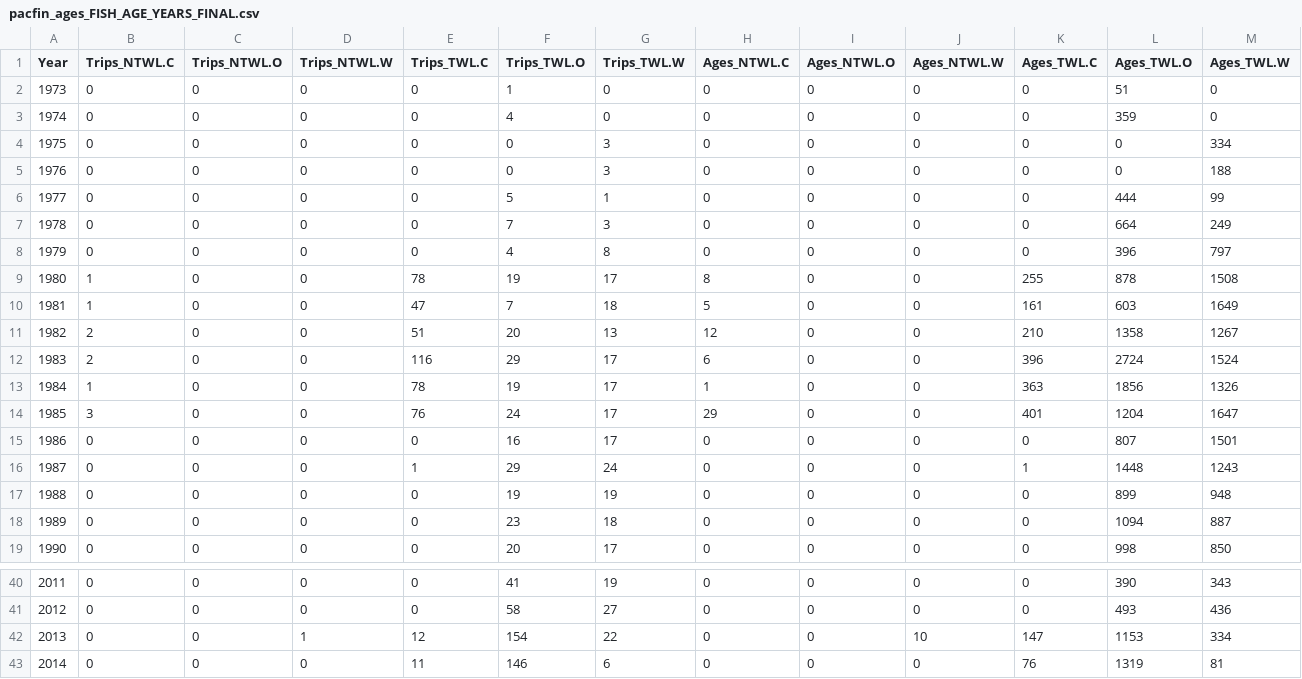
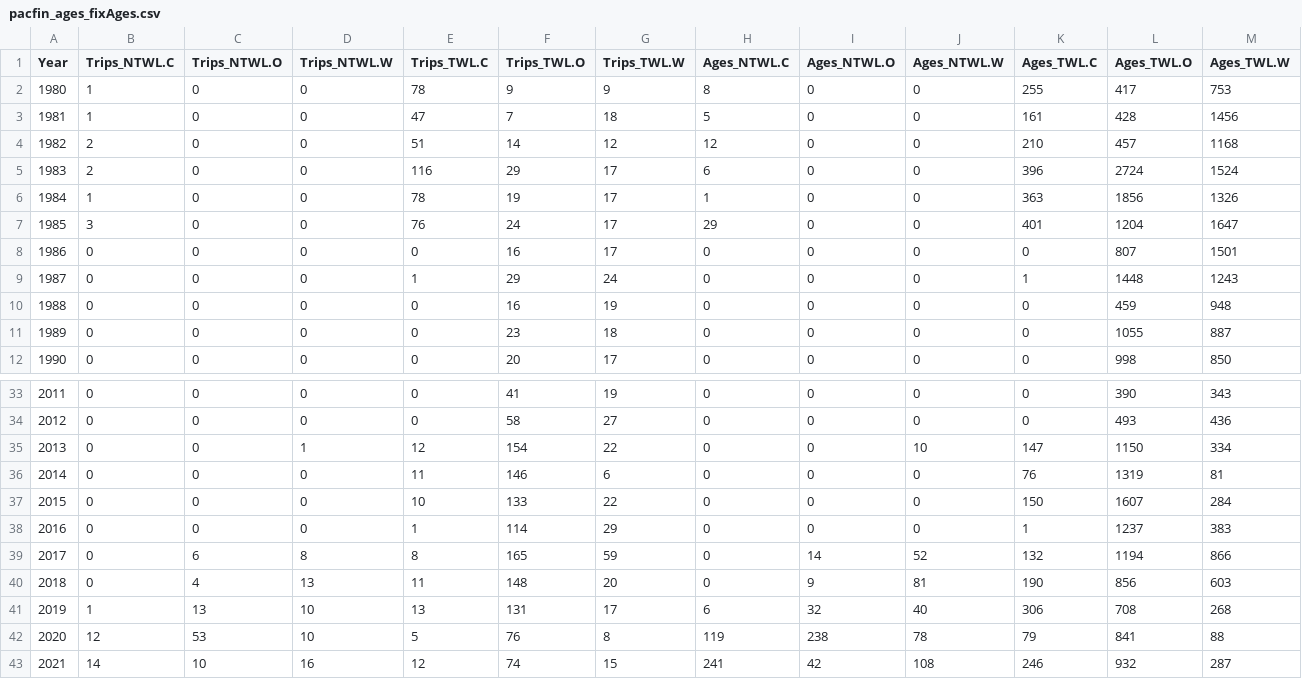
Before and after one commit to pfmc-assessments/canary_2023, a CSV file: documents/tables/pacfin_ages_fixAges.csv (was documents/tables/pacfin_ages_FISH_AGE_YEARS_FINAL.csv), drawn as a sheet; only a part is shown, gaps mark what is left out; the shorter side is filled out with more unchanged rows.

```diff
--- a/documents/tables/pacfin_ages_FISH_AGE_YEARS_FINAL.csv
+++ b/documents/tables/pacfin_ages_fixAges.csv
@@ -1,12 +1,5 @@
 "Year","Trips_NTWL.C","Trips_NTWL.O","Trips_NTWL.W","Trips_TWL.C","Trips_TWL.O","Trips_TWL.W","Ages_NTWL.C","Ages_NTWL.O","Ages_NTWL.W","Ages_TWL.C","Ages_TWL.O","Ages_TWL.W"
-1973,0,0,0,0,1,0,0,0,0,0,51,0
-1974,0,0,0,0,4,0,0,0,0,0,359,0
-1975,0,0,0,0,0,3,0,0,0,0,0,334
-1976,0,0,0,0,0,3,0,0,0,0,0,188
-1977,0,0,0,0,5,1,0,0,0,0,444,99
-1978,0,0,0,0,7,3,0,0,0,0,664,249
-1979,0,0,0,0,4,8,0,0,0,0,396,797
-1980,1,0,0,78,19,17,8,0,0,255,878,1508
-1981,1,0,0,47,7,18,5,0,0,161,603,1649
-1982,2,0,0,51,20,13,12,0,0,210,1358,1267
+1980,1,0,0,78,9,9,8,0,0,255,417,753
+1981,1,0,0,47,7,18,5,0,0,161,428,1456
+1982,2,0,0,51,14,12,12,0,0,210,457,1168
 1983,2,0,0,116,29,17,6,0,0,396,2724,1524
@@ -16,4 +9,4 @@
 1987,0,0,0,1,29,24,0,0,0,1,1448,1243
-1988,0,0,0,0,19,19,0,0,0,0,899,948
-1989,0,0,0,0,23,18,0,0,0,0,1094,887
+1988,0,0,0,0,16,19,0,0,0,0,459,948
+1989,0,0,0,0,23,18,0,0,0,0,1055,887
 1990,0,0,0,0,20,17,0,0,0,0,998,850
@@ -41,3 +34,3 @@
 2012,0,0,0,0,58,27,0,0,0,0,493,436
-2013,0,0,1,12,154,22,0,0,10,147,1153,334
+2013,0,0,1,12,154,22,0,0,10,147,1150,334
 2014,0,0,0,11,146,6,0,0,0,76,1319,81
```
Also changed, not shown: data/Canary_PacFIN_AgeComps_trips_and_samples_fixAges.csv, data/forSS/CA_PacFIN_Acomps_1_35_formatted_fixAges.csv, 5 other files.
